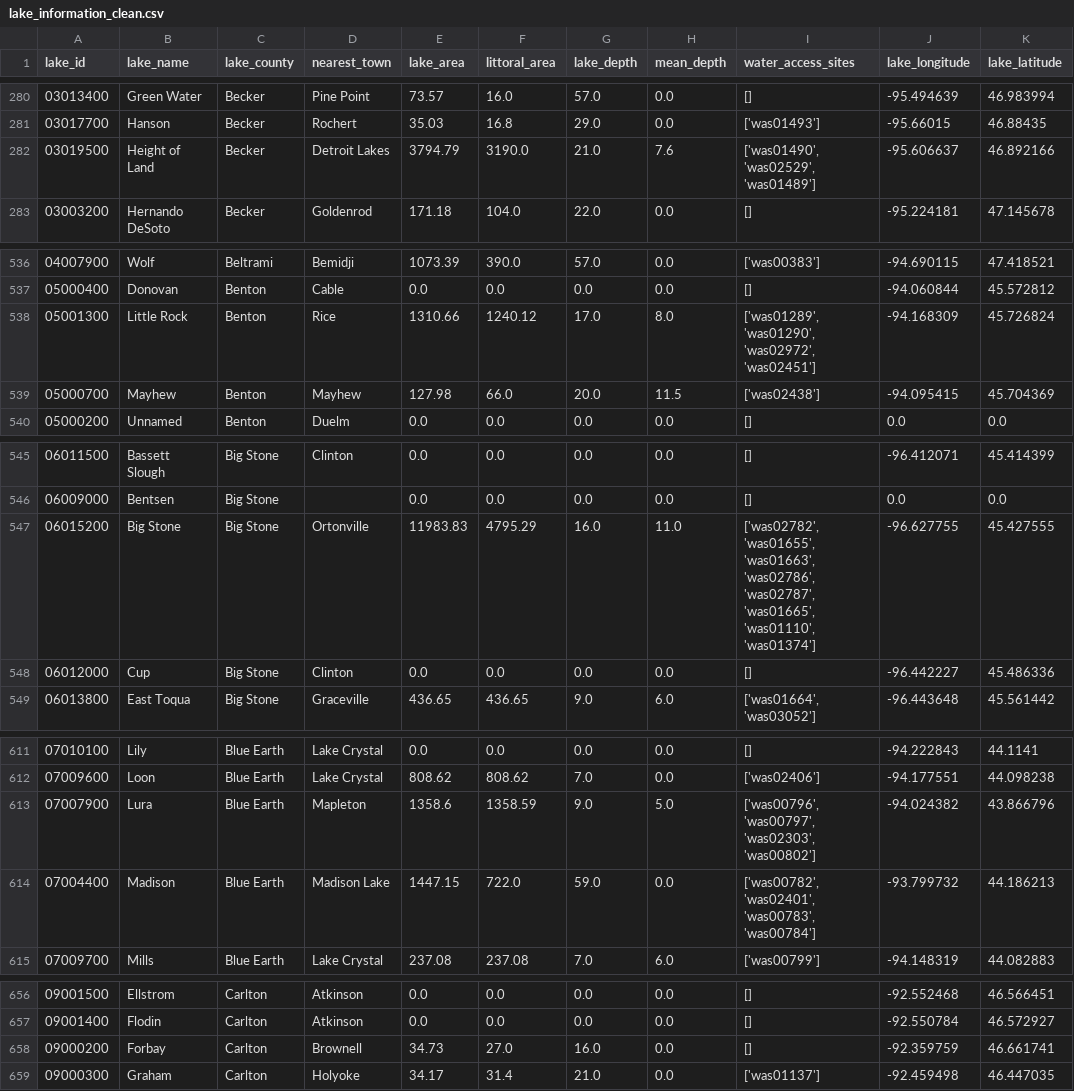
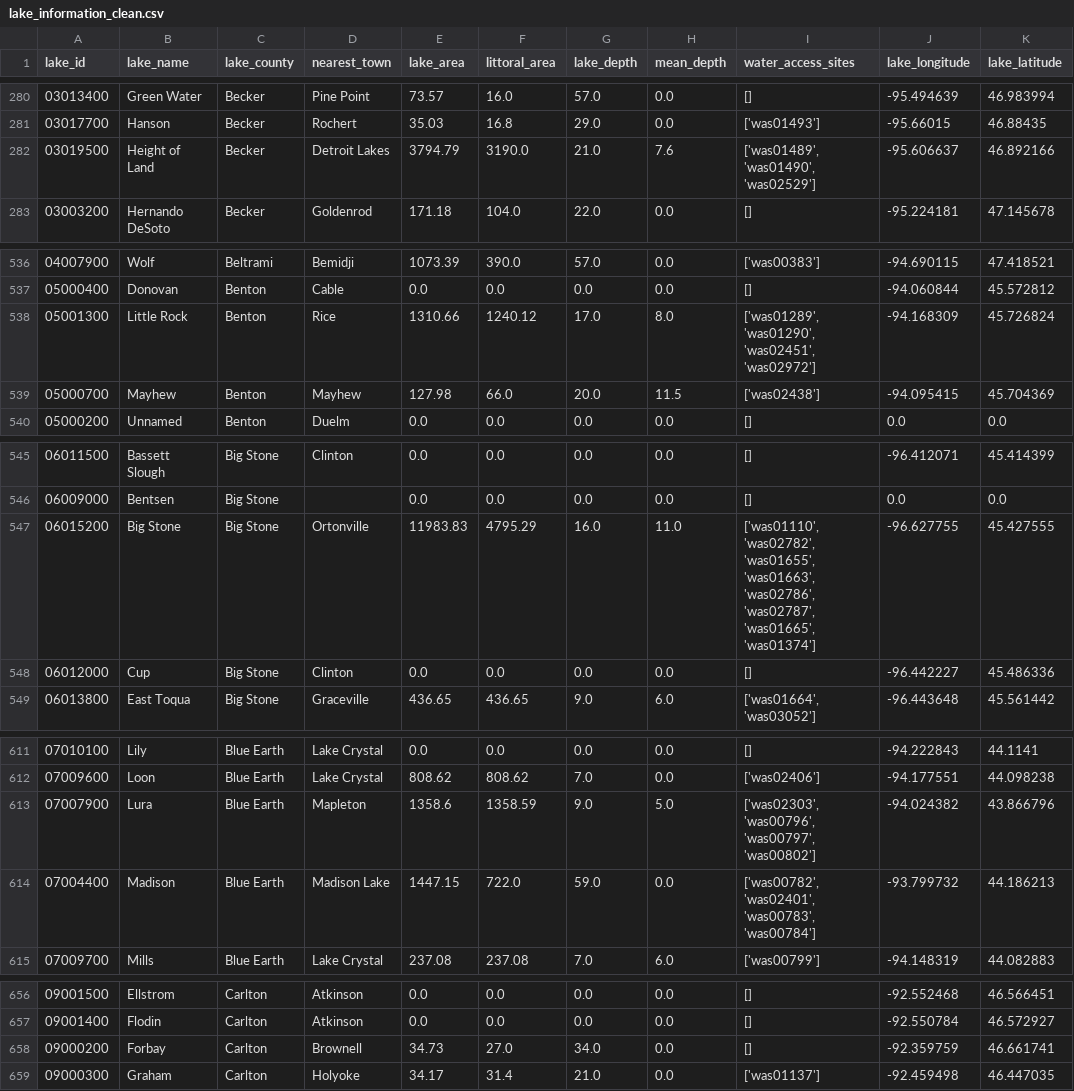
Before and after one commit to lwunderl/Minnesota-Fish-Explorer, a CSV file: Fishing_Explorer/Data/lake_info/lake_information_clean.csv, drawn as a sheet; only a part is shown, gaps mark what is left out; the diff covers the shown part only.

```diff
--- a/Fishing_Explorer/Data/lake_info/lake_information_clean.csv
+++ b/Fishing_Explorer/Data/lake_info/lake_information_clean.csv
@@ -281,3 +281,3 @@ lake_id,lake_name,lake_county,nearest_town,lake_area,littoral_area,lake_depth,me
 03017700,Hanson,Becker,Rochert,35.03,16.8,29.0,0.0,['was01493'],-95.66015,46.88435
-03019500,Height of Land,Becker,Detroit Lakes,3794.79,3190.0,21.0,7.6,"['was01490', 'was02529', 'was01489']",-95.606637,46.892166
+03019500,Height of Land,Becker,Detroit Lakes,3794.79,3190.0,21.0,7.6,"['was01489', 'was01490', 'was02529']",-95.606637,46.892166
 03003200,Hernando DeSoto,Becker,Goldenrod,171.18,104.0,22.0,0.0,[],-95.224181,47.145678
@@ -537,3 +537,3 @@ lake_id,lake_name,lake_county,nearest_town,lake_area,littoral_area,lake_depth,me
 05000400,Donovan,Benton,Cable,0.0,0.0,0.0,0.0,[],-94.060844,45.572812
-05001300,Little Rock,Benton,Rice,1310.66,1240.12,17.0,8.0,"['was01289', 'was01290', 'was02972', 'was02451']",-94.168309,45.726824
+05001300,Little Rock,Benton,Rice,1310.66,1240.12,17.0,8.0,"['was01289', 'was01290', 'was02451', 'was02972']",-94.168309,45.726824
 05000700,Mayhew,Benton,Mayhew,127.98,66.0,20.0,11.5,['was02438'],-94.095415,45.704369
@@ -546,3 +546,3 @@ lake_id,lake_name,lake_county,nearest_town,lake_area,littoral_area,lake_depth,me
 06009000,Bentsen,Big Stone,,0.0,0.0,0.0,0.0,[],0.0,0.0
-06015200,Big Stone,Big Stone,Ortonville,11983.83,4795.29,16.0,11.0,"['was02782', 'was01655', 'was01663', 'was02786', 'was02787', 'was01665', 'was01110', 'was01374']",-96.627755,45.427555
+06015200,Big Stone,Big Stone,Ortonville,11983.83,4795.29,16.0,11.0,"['was01110', 'was02782', 'was01655', 'was01663', 'was02786', 'was02787', 'was01665', 'was01374']",-96.627755,45.427555
 06012000,Cup,Big Stone,Clinton,0.0,0.0,0.0,0.0,[],-96.442227,45.486336
@@ -612,3 +612,3 @@ lake_id,lake_name,lake_county,nearest_town,lake_area,littoral_area,lake_depth,me
 07009600,Loon,Blue Earth,Lake Crystal,808.62,808.62,7.0,0.0,['was02406'],-94.177551,44.098238
-07007900,Lura,Blue Earth,Mapleton,1358.6,1358.59,9.0,5.0,"['was00796', 'was00797', 'was02303', 'was00802']",-94.024382,43.866796
+07007900,Lura,Blue Earth,Mapleton,1358.6,1358.59,9.0,5.0,"['was02303', 'was00796', 'was00797', 'was00802']",-94.024382,43.866796
 07004400,Madison,Blue Earth,Madison Lake,1447.15,722.0,59.0,0.0,"['was00782', 'was02401', 'was00783', 'was00784']",-93.799732,44.186213
@@ -657,3 +657,3 @@ lake_id,lake_name,lake_county,nearest_town,lake_area,littoral_area,lake_depth,me
 09001400,Flodin,Carlton,Atkinson,0.0,0.0,0.0,0.0,[],-92.550784,46.572927
-09000200,Forbay,Carlton,Brownell,34.73,27.0,16.0,0.0,[],-92.359759,46.661741
+09000200,Forbay,Carlton,Brownell,34.73,27.0,34.0,0.0,[],-92.359759,46.661741
 09000300,Graham,Carlton,Holyoke,34.17,31.4,21.0,0.0,['was01137'],-92.459498,46.447035
```
Also changed, not shown: 62 edited cells elsewhere in this file, Fishing_Explorer/Data/lake_info/lake_id_info/lake_id_list.csv, 8 other files.
